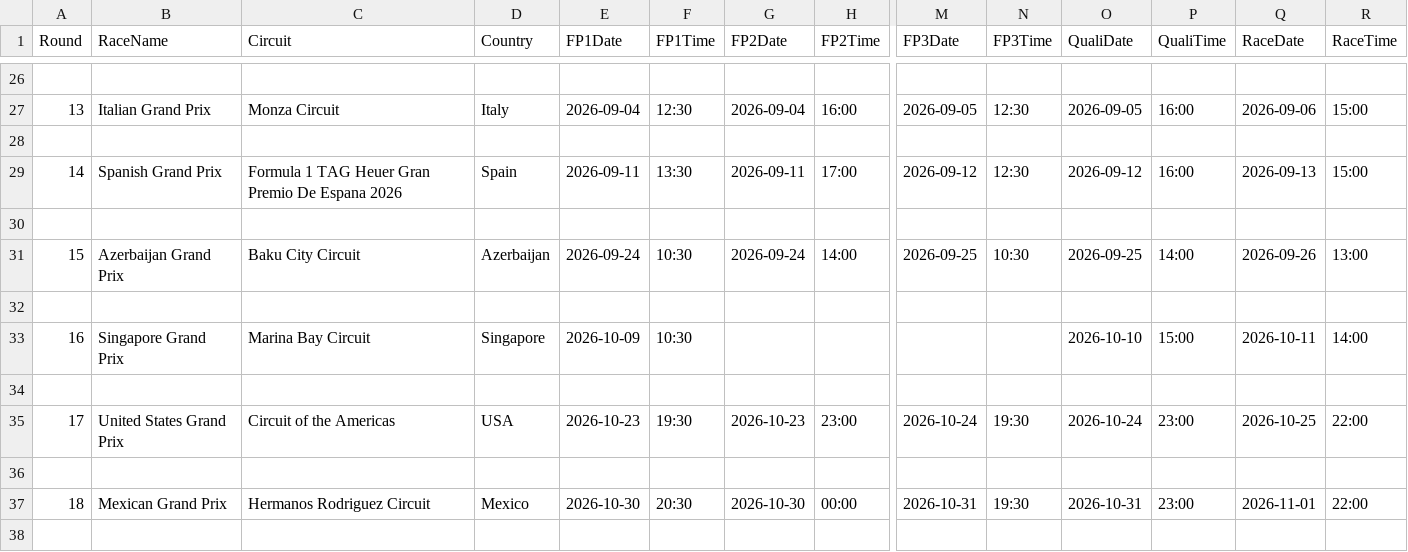
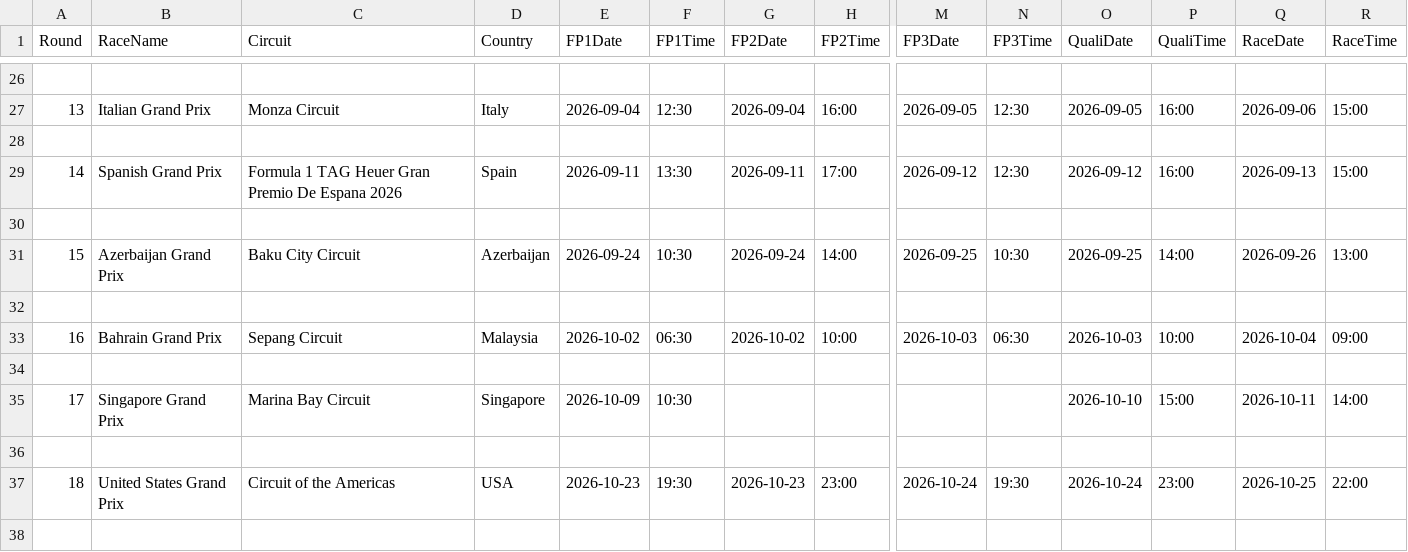
Before and after one commit to mrp36126/mysportzone, a CSV file: data/f1_calendar.csv, drawn as a sheet; only a part is shown, gaps mark what is left out; the shorter side is filled out with more unchanged rows; addresses are those after the commit; rows hold the shown columns only; the diff names each change by its address in the sheet, - before the commit and + after, or states it on an @@ line.

Commit message:
Update f1_calendar.csv

```diff
--- a/data/f1_calendar.csv
+++ b/data/f1_calendar.csv
+row 33: 16 | Bahrain Grand Prix | Sepang Circuit | Malaysia | 2026-10-02 | 06:30 | 2026-10-02 | 10:00 | 2026-10-03 | 06:30 | 2026-10-03 | 10:00 | 2026-10-04 | 09:00
+row 34: (empty)
@@ column A (Round) renumbered from row 35 down @@
```
